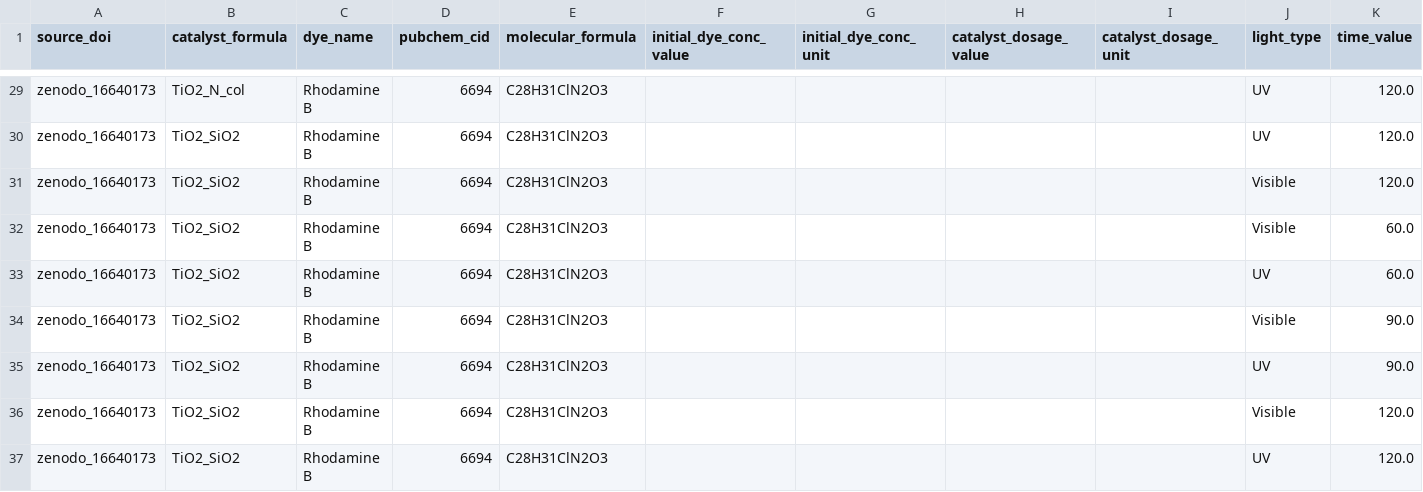
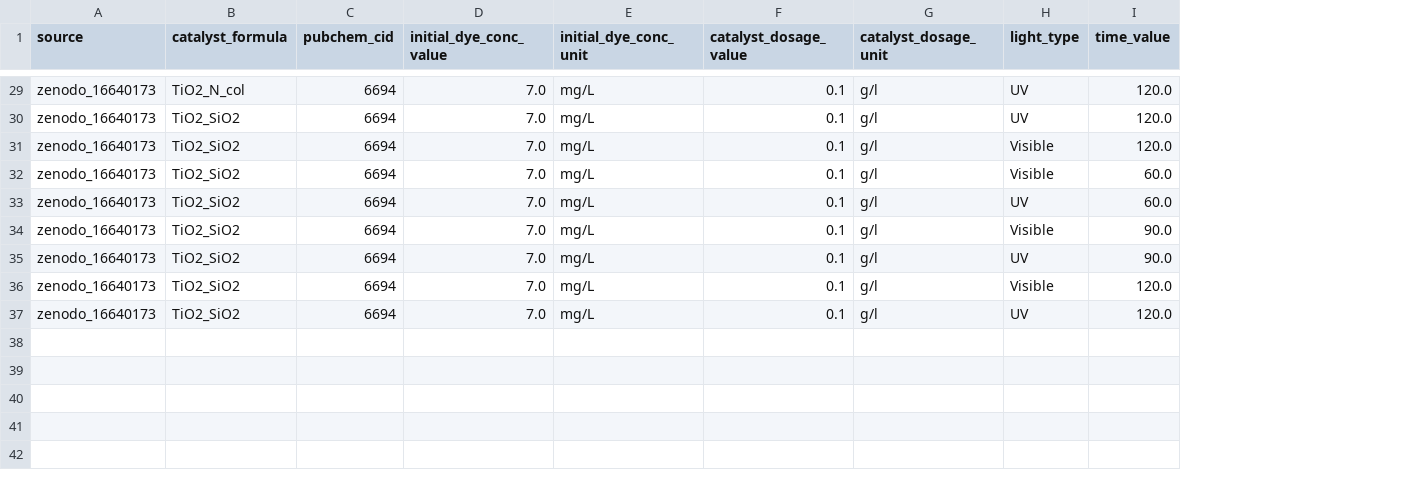
Before and after one commit to chem-data-extraction/photocatalytic-degradation-of-organic-dyes, a CSV file: data/final_cleaned_dataset.csv, drawn as a sheet; only a part is shown, gaps mark what is left out; removed rows and columns are numbered as before the commit, all else as after; the diff covers the shown part only; the diff names each change by its address in the sheet, - before the commit and + after, or states it on an @@ line.

```diff
--- a/data/final_cleaned_dataset.csv
+++ b/data/final_cleaned_dataset.csv
-column C (dye_name), rows 29-37: all Rhodamine B
-column E (molecular_formula), rows 29-37: all C28H31ClN2O3
-A1: source_doi
+A1: source
-D29:D37 (initial_dye_conc_value): (empty)
+D29:D37 (initial_dye_conc_value): 7.0
-E29:E37 (initial_dye_conc_unit): (empty)
+E29:E37 (initial_dye_conc_unit): mg/L
-F29:F37 (catalyst_dosage_value): (empty)
+F29:F37 (catalyst_dosage_value): 0.1
-G29:G37 (catalyst_dosage_unit): (empty)
+G29:G37 (catalyst_dosage_unit): g/l
```
Also changed, not shown: 93 edited cells elsewhere in this file, 25 other files.
